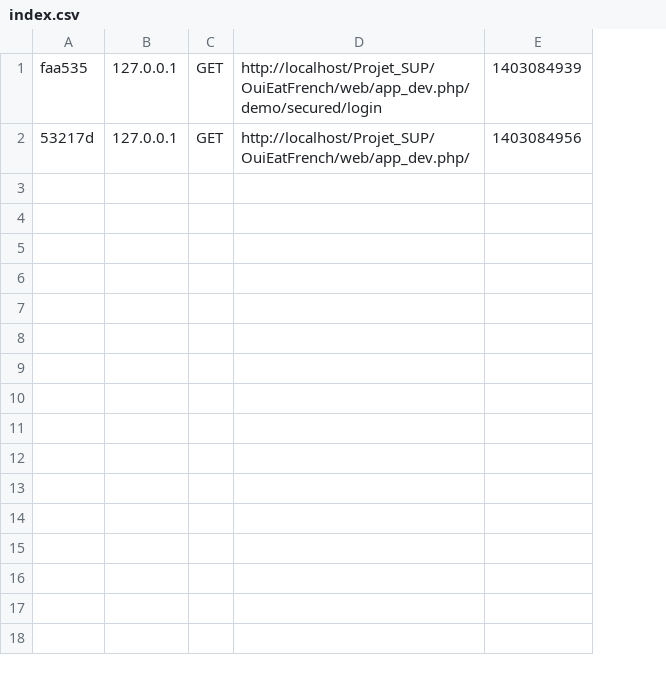
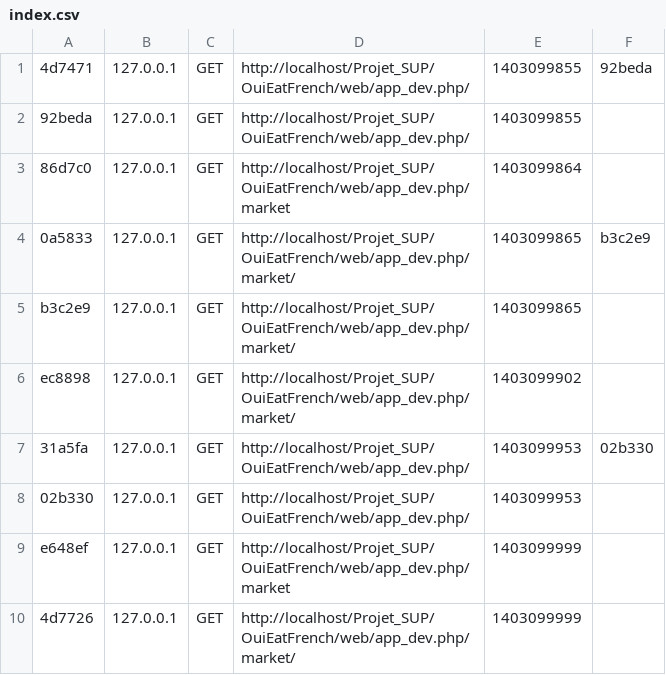
Before and after one commit to FaustineLarmagna/OuiEatFrench, a CSV file: app/cache/dev/profiler/index.csv, drawn as a sheet; removed rows and columns are numbered as before the commit, all else as after; the diff names each change by its address in the sheet, - before the commit and + after, or states it on an @@ line.

Commit message:
create MarketBundle with basic rooting

```diff
--- a/app/cache/dev/profiler/index.csv
+++ b/app/cache/dev/profiler/index.csv
-column A, rows 1-2: faa535 | 53217d
+column A, rows 1-2: 4d7471 | 92beda
-column D, rows 1-2: http://localhost/Projet_SUP/OuiEatFrench/web/app_dev.php/demo/secured/login | http://localhost/Projet_SUP/OuiEatFrench/web/app_dev.php/
-column E, rows 1-2: 1403084939 | 1403084956
+column D, rows 1-2: http://localhost/Projet_SUP/OuiEatFrench/web/app_dev.php/ | http://localhost/Projet_SUP/OuiEatFrench/web/app_dev.php/
+column E, rows 1-2: 1403099855 | 1403099855
+column F, row 1: 92beda
+row 3: 86d7c0 | 127.0.0.1 | GET | http://localhost/Projet_SUP/OuiEatFrench/web/app_dev.php/market | 1403099864
+row 4: 0a5833 | 127.0.0.1 | GET | http://localhost/Projet_SUP/OuiEatFrench/web/app_dev.php/market/ | 1403099865 | b3c2e9
+row 5: b3c2e9 | 127.0.0.1 | GET | http://localhost/Projet_SUP/OuiEatFrench/web/app_dev.php/market/ | 1403099865
+row 6: ec8898 | 127.0.0.1 | GET | http://localhost/Projet_SUP/OuiEatFrench/web/app_dev.php/market/ | 1403099902
+row 7: 31a5fa | 127.0.0.1 | GET | http://localhost/Projet_SUP/OuiEatFrench/web/app_dev.php/ | 1403099953 | 02b330
+row 8: 02b330 | 127.0.0.1 | GET | http://localhost/Projet_SUP/OuiEatFrench/web/app_dev.php/ | 1403099953
+row 9: e648ef | 127.0.0.1 | GET | http://localhost/Projet_SUP/OuiEatFrench/web/app_dev.php/market | 1403099999
+row 10: 4d7726 | 127.0.0.1 | GET | http://localhost/Projet_SUP/OuiEatFrench/web/app_dev.php/market/ | 1403099999
```
Also changed, not shown: 59 other files.
